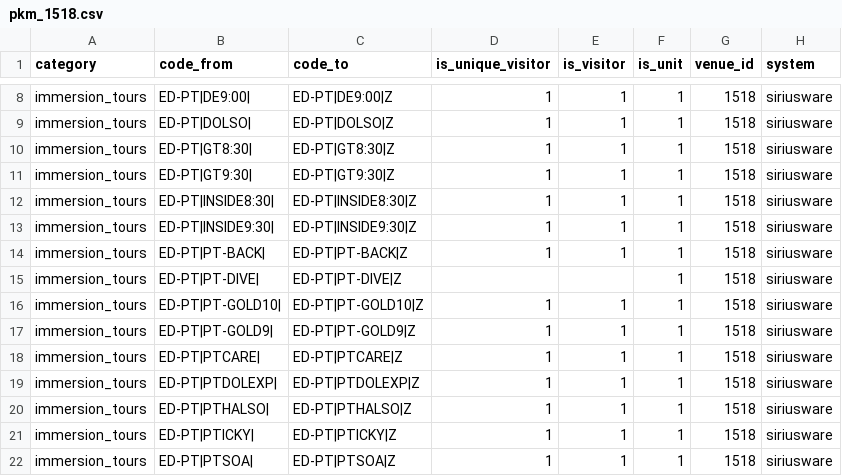
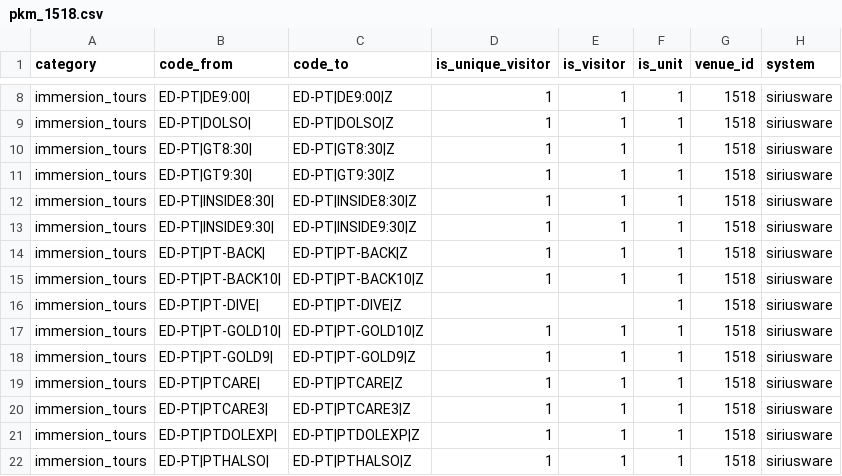
Before and after one commit to dowlingmi01/klerede, a CSV file: laravel/database/migrations/data/pkm_1518.csv, drawn as a sheet; only a part is shown, gaps mark what is left out; the shorter side is filled out with more unchanged rows; the diff names each change by its address in the sheet, - before the commit and + after, or states it on an @@ line.

Commit message:
Add new immersion tour categories for NAq

```diff
--- a/laravel/database/migrations/data/pkm_1518.csv
+++ b/laravel/database/migrations/data/pkm_1518.csv
+row 15: immersion_tours | ED-PT|PT-BACK10| | ED-PT|PT-BACK10|Z | 1 | 1 | 1 | 1518 | siriusware
+row 20: immersion_tours | ED-PT|PTCARE3| | ED-PT|PTCARE3|Z | 1 | 1 | 1 | 1518 | siriusware
```
